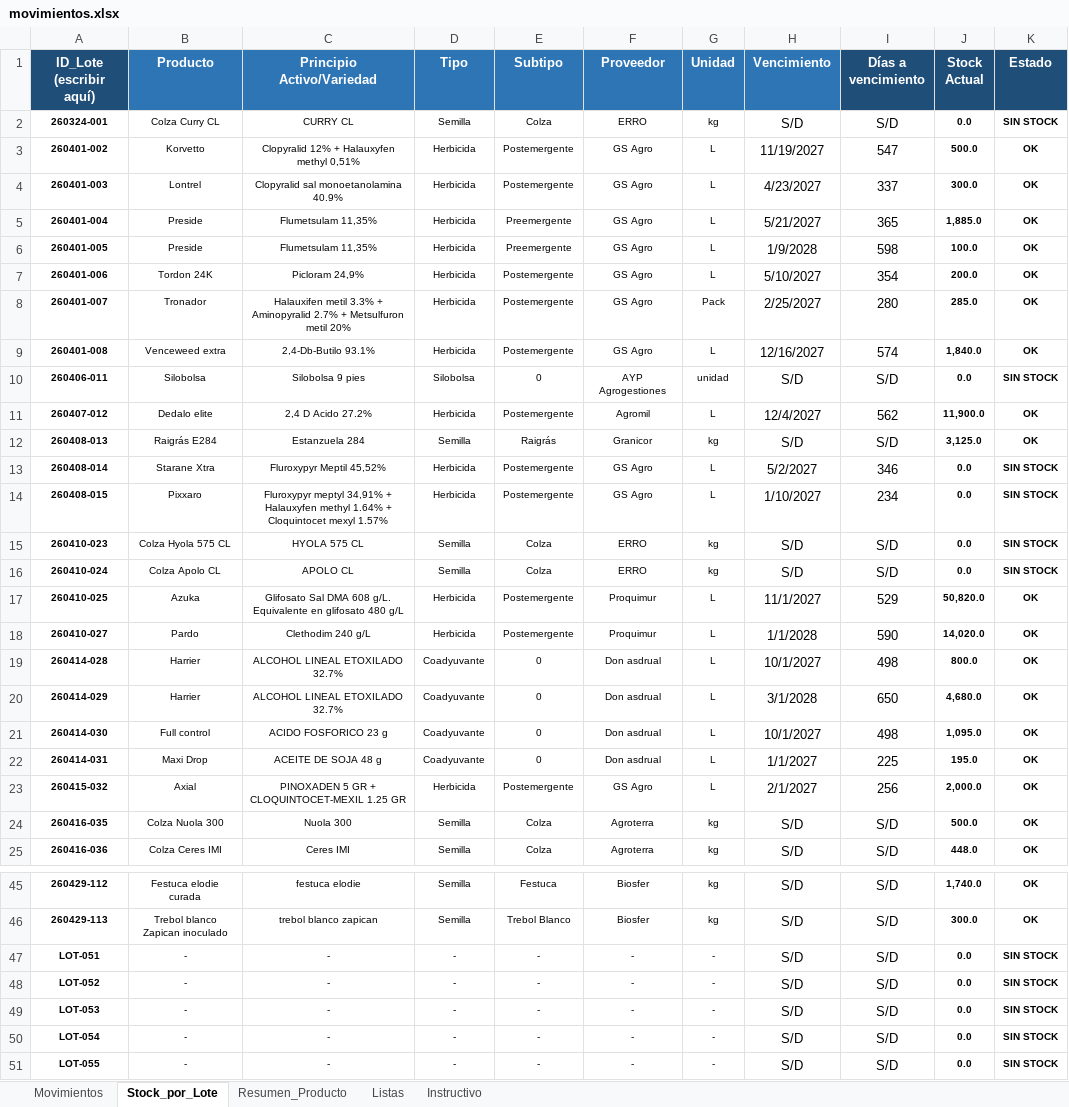
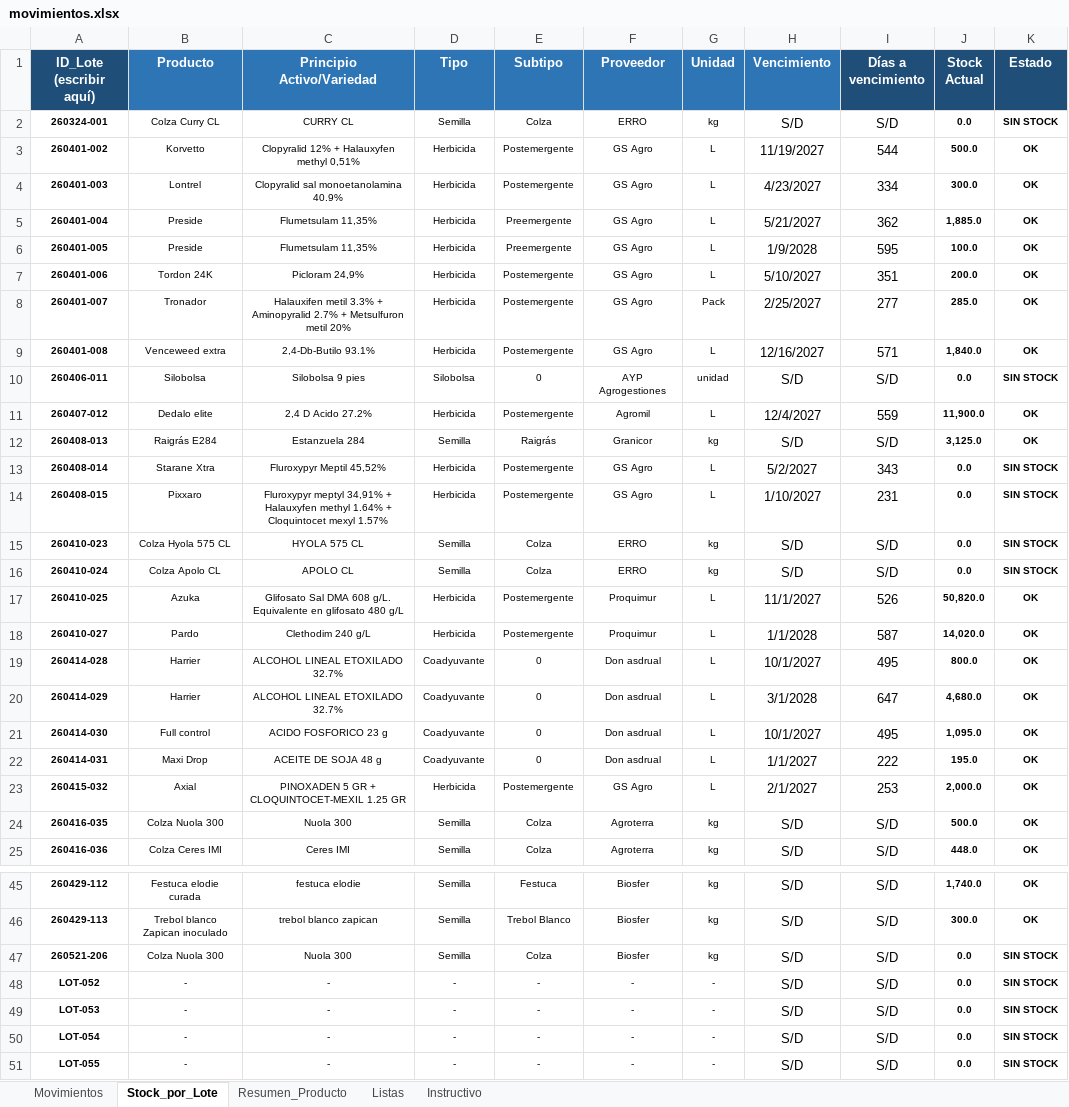
Before and after one commit to CeibosGroup/stock-galpon-hub, an Excel workbook: movimientos.xlsx, sheet Stock_por_Lote, drawn as a sheet; only a part is shown, gaps mark what is left out; values as stored, in another font and other column widths than the file's, no borders; conditional formats not drawn; removed rows and columns are numbered as before the commit, all else as after; the diff covers the shown part only; the diff names each change by its address in the sheet, - before the commit and + after, or states it on an @@ line.

```diff
--- a/movimientos.xlsx (sheet Stock_por_Lote)
+++ b/movimientos.xlsx (sheet Stock_por_Lote)
-I3 (Días a vencimiento): 547
+I3 (Días a vencimiento): 544
-I4 (Días a vencimiento): 337
+I4 (Días a vencimiento): 334
-I5 (Días a vencimiento): 365
+I5 (Días a vencimiento): 362
-I6 (Días a vencimiento): 598
+I6 (Días a vencimiento): 595
-I7 (Días a vencimiento): 354
+I7 (Días a vencimiento): 351
-I8 (Días a vencimiento): 280
+I8 (Días a vencimiento): 277
-I9 (Días a vencimiento): 574
+I9 (Días a vencimiento): 571
-I11 (Días a vencimiento): 562
+I11 (Días a vencimiento): 559
-I13 (Días a vencimiento): 346
+I13 (Días a vencimiento): 343
-I14 (Días a vencimiento): 234
+I14 (Días a vencimiento): 231
-I17 (Días a vencimiento): 529
+I17 (Días a vencimiento): 526
-I18 (Días a vencimiento): 590
+I18 (Días a vencimiento): 587
-I19 (Días a vencimiento): 498
+I19 (Días a vencimiento): 495
-I20 (Días a vencimiento): 650
+I20 (Días a vencimiento): 647
-I21 (Días a vencimiento): 498
+I21 (Días a vencimiento): 495
-I22 (Días a vencimiento): 225
+I22 (Días a vencimiento): 222
-I23 (Días a vencimiento): 256
+I23 (Días a vencimiento): 253
-row 47: LOT-051 | - | - | - | - | - | - | S/D | S/D | 0.0 | SIN STOCK
+row 47: 260521-206 | Colza Nuola 300 | Nuola 300 | Semilla | Colza | Biosfer | kg | S/D | S/D | 0.0 | SIN STOCK
```
Also changed, not shown: 3 edited cells elsewhere in this sheet, sheet Movimientos, sheet Listas, hidden cells.
